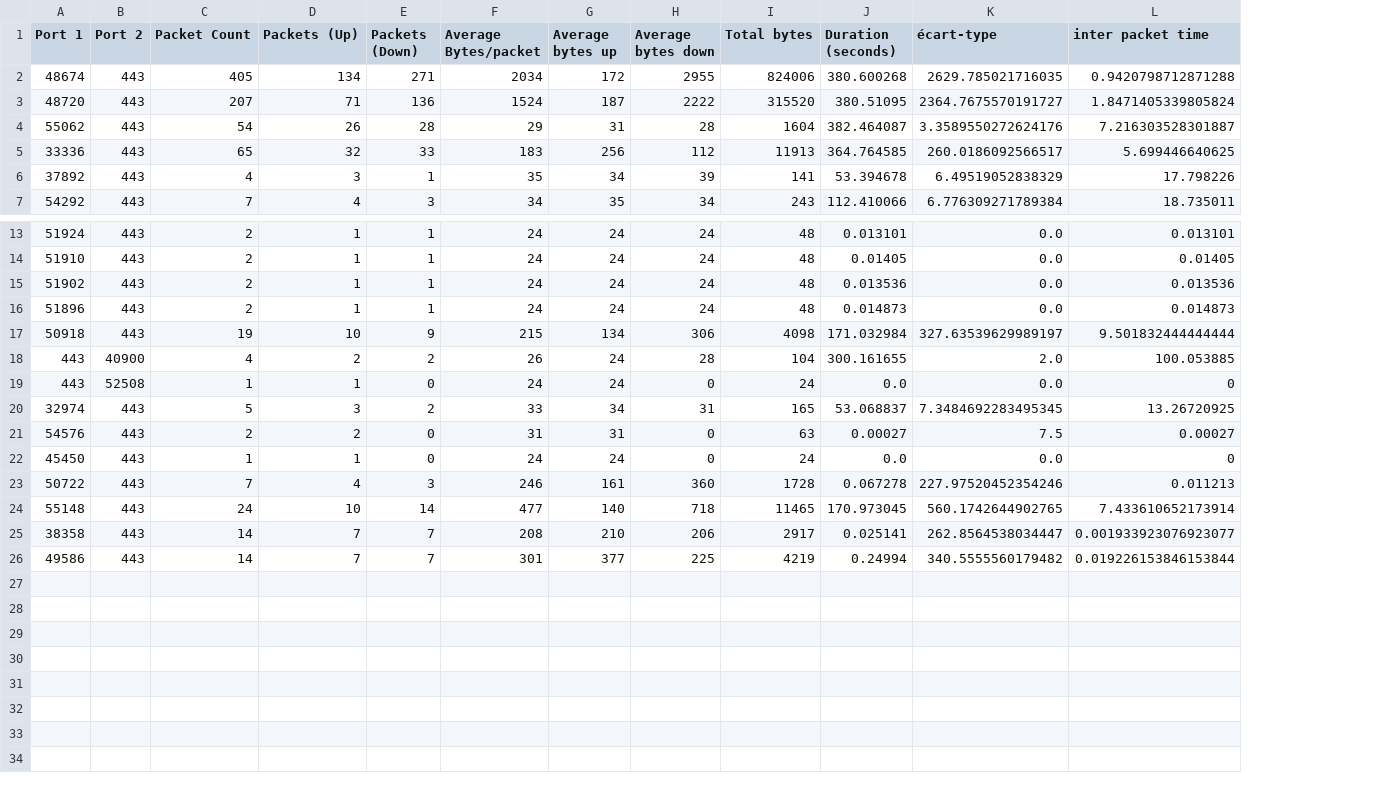
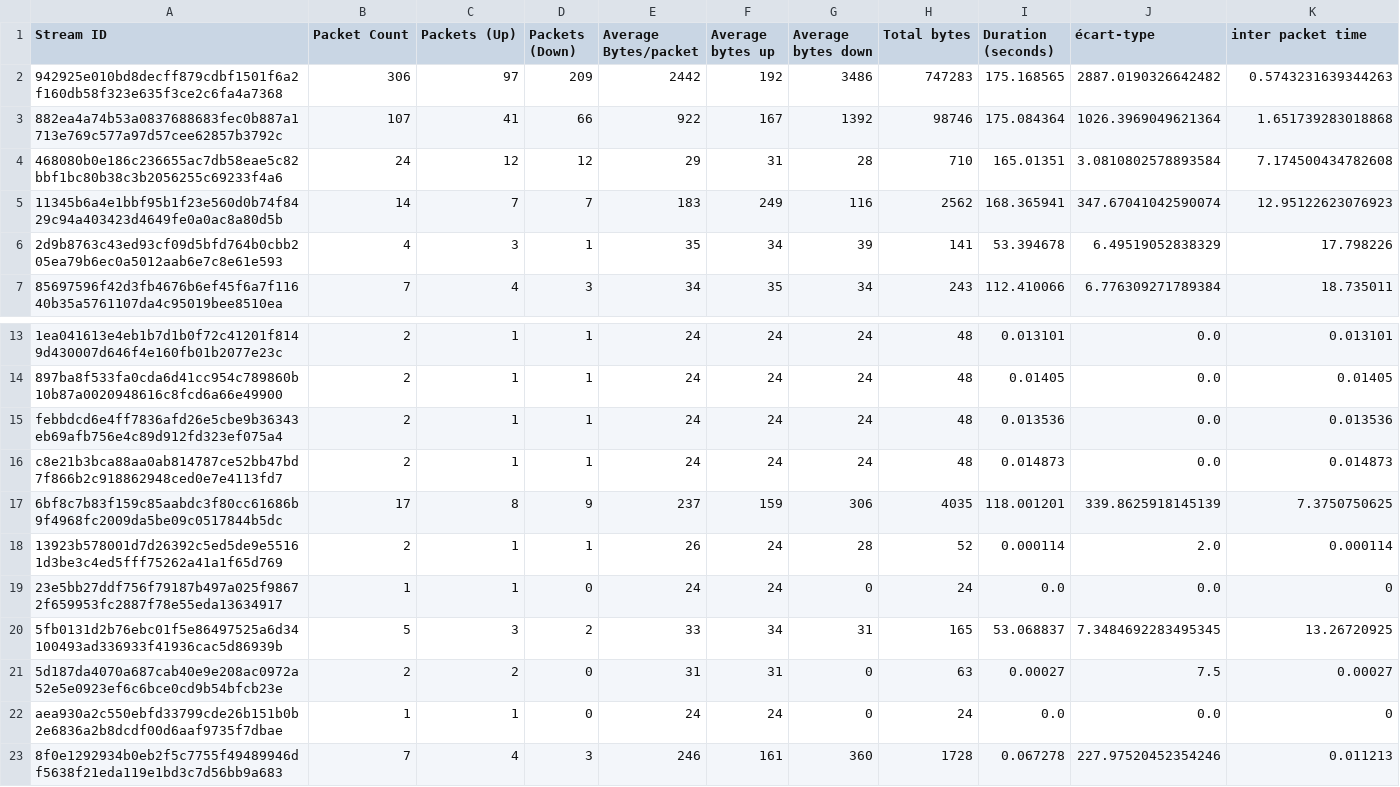
Before and after one commit to Kaliruo/TER, a CSV file: csv/mailling-zimbra.csv, drawn as a sheet; only a part is shown, gaps mark what is left out; removed rows and columns are numbered as before the commit, all else as after; the diff names each change by its address in the sheet, - before the commit and + after, or states it on an @@ line.

```diff
--- a/csv/mailling-zimbra.csv
+++ b/csv/mailling-zimbra.csv
-column A (Port 1), rows 6-7: 37892 | 54292; rows 13-16: 51924 | 51910 | 51902 | 51896; rows 19-23: 443 | 32974 | 54576 | 45450 | 50722
-column B (Port 2), rows 6-7: 443 | 443; rows 13-16: all 443; rows 19-23: 52508 | 443 | 443 | 443 | 443
+column A (Stream ID), rows 6-7: 2d9b8763c43ed93cf09d5bfd764b0cbb205ea79b6ec0a5012aab6e7c8e61e593 | 85697596f42d3fb4676b6ef45f6a7f11640b35a5761107da4c95019bee8510ea; rows 13-16: 1ea041613e4eb1b7d1b0f72c41201f8149d430007d646f4e160fb01b2077e23c | 897ba8f533fa0cda6d41cc954c789860b10b87a0020948616c8fcd6a66e49900 | febbdcd6e4ff7836afd26e5cbe9b36343eb69afb756e4c89d912fd323ef075a4 | c8e21b3bca88aa0ab814787ce52bb47bd7f866b2c918862948ced0e7e4113fd7; rows 19-23: 23e5bb27ddf756f79187b497a025f98672f659953fc2887f78e55eda13634917 | 5fb0131d2b76ebc01f5e86497525a6d34100493ad336933f41936cac5d86939b | 5d187da4070a687cab40e9e208ac0972a52e5e0923ef6c6bce0cd9b54bfcb23e | aea930a2c550ebfd33799cde26b151b0b2e6836a2b8dcdf00d6aaf9735f7dbae | 8f0e1292934b0eb2f5c7755f49489946df5638f21eda119e1bd3c7d56bb9a683
-row 2: 48674 | 443 | 405 | 134 | 271 | 2034 | 172 | 2955 | 824006 | 380.600268 | 2629.785021716035 | 0.9420798712871288
-row 3: 48720 | 443 | 207 | 71 | 136 | 1524 | 187 | 2222 | 315520 | 380.51095 | 2364.7675570191727 | 1.8471405339805824
-row 4: 55062 | 443 | 54 | 26 | 28 | 29 | 31 | 28 | 1604 | 382.464087 | 3.3589550272624176 | 7.216303528301887
-row 5: 33336 | 443 | 65 | 32 | 33 | 183 | 256 | 112 | 11913 | 364.764585 | 260.0186092566517 | 5.699446640625
+row 2: 942925e010bd8decff879cdbf1501f6a2f160db58f323e635f3ce2c6fa4a7368 | 306 | 97 | 209 | 2442 | 192 | 3486 | 747283 | 175.168565 | 2887.0190326642482 | 0.5743231639344263
+row 3: 882ea4a74b53a0837688683fec0b887a1713e769c577a97d57cee62857b3792c | 107 | 41 | 66 | 922 | 167 | 1392 | 98746 | 175.084364 | 1026.3969049621364 | 1.651739283018868
+row 4: 468080b0e186c236655ac7db58eae5c82bbf1bc80b38c3b2056255c69233f4a6 | 24 | 12 | 12 | 29 | 31 | 28 | 710 | 165.01351 | 3.0810802578893584 | 7.174500434782608
+row 5: 11345b6a4e1bbf95b1f23e560d0b74f8429c94a403423d4649fe0a0ac8a80d5b | 14 | 7 | 7 | 183 | 249 | 116 | 2562 | 168.365941 | 347.67041042590074 | 12.95122623076923
-row 17: 50918 | 443 | 19 | 10 | 9 | 215 | 134 | 306 | 4098 | 171.032984 | 327.63539629989197 | 9.501832444444444
-row 18: 443 | 40900 | 4 | 2 | 2 | 26 | 24 | 28 | 104 | 300.161655 | 2.0 | 100.053885
+row 17: 6bf8c7b83f159c85aabdc3f80cc61686b9f4968fc2009da5be09c0517844b5dc | 17 | 8 | 9 | 237 | 159 | 306 | 4035 | 118.001201 | 339.8625918145139 | 7.3750750625
+row 18: 13923b578001d7d26392c5ed5de9e55161d3be3c4ed5fff75262a41a1f65d769 | 2 | 1 | 1 | 26 | 24 | 28 | 52 | 0.000114 | 2.0 | 0.000114
-row 24: 55148 | 443 | 24 | 10 | 14 | 477 | 140 | 718 | 11465 | 170.973045 | 560.1742644902765 | 7.433610652173914
-row 25: 38358 | 443 | 14 | 7 | 7 | 208 | 210 | 206 | 2917 | 0.025141 | 262.8564538034447 | 0.001933923076923077
-row 26: 49586 | 443 | 14 | 7 | 7 | 301 | 377 | 225 | 4219 | 0.24994 | 340.5555560179482 | 0.019226153846153844
```
Also changed, not shown: csv/discord-visio-stream-voix.csv, csv/mailling-gmail.csv, 2 other files.
